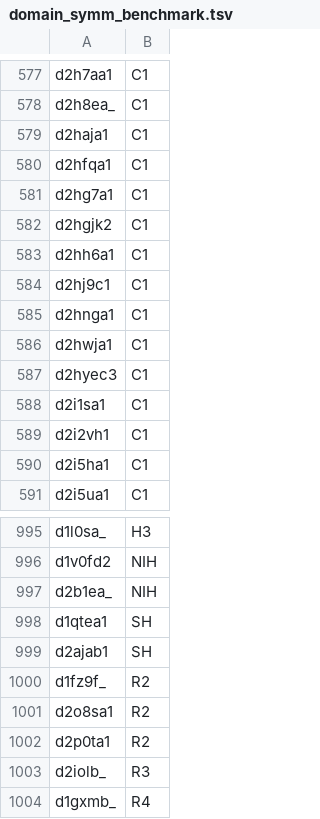
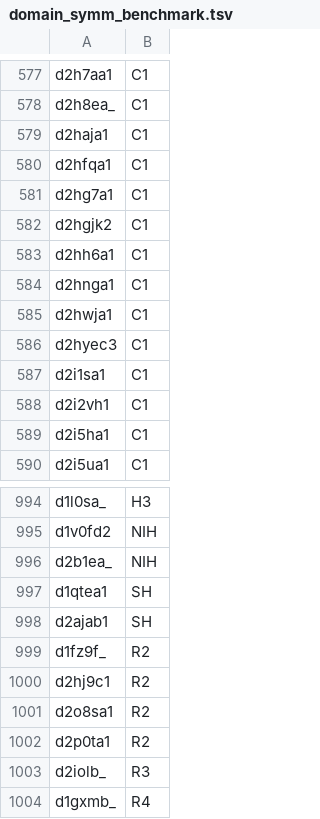
Before and after one commit to rcsb/symmetry-benchmark, a TSV file: domain_symm_benchmark.tsv, drawn as a sheet; only a part is shown, gaps mark what is left out.

Commit message:
Fix missclassified d2hj9c1 #19

```diff
--- a/domain_symm_benchmark.tsv
+++ b/domain_symm_benchmark.tsv
@@ -583,3 +583,2 @@ d2hgjk2	C1
 d2hh6a1	C1
-d2hj9c1	C1
 d2hnga1	C1
@@ -1000,2 +999,3 @@ d2ajab1	SH
 d1fz9f_	R2
+d2hj9c1	R2
 d2o8sa1	R2
```
